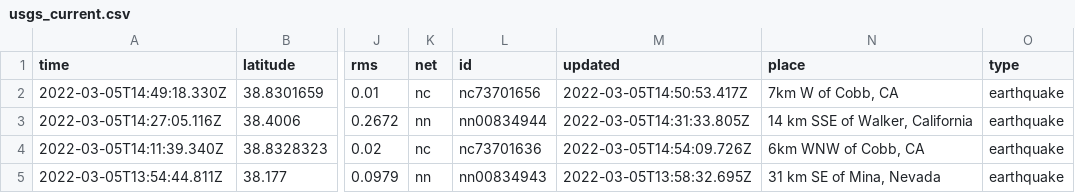
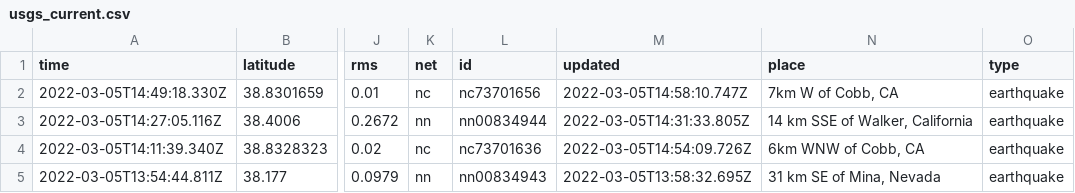
Before and after one commit to johnstont05/nicar22-github-actions, a CSV file: usgs_current.csv, drawn as a sheet; only a part is shown, gaps mark what is left out; the diff covers the shown part only; the diff names each change by its address in the sheet, - before the commit and + after, or states it on an @@ line.

```diff
--- a/usgs_current.csv
+++ b/usgs_current.csv
-M2 (updated): 2022-03-05T14:50:53.417Z
+M2 (updated): 2022-03-05T14:58:10.747Z
```
Also changed, not shown: 1 removed row and 4 edited cells elsewhere in this file.
